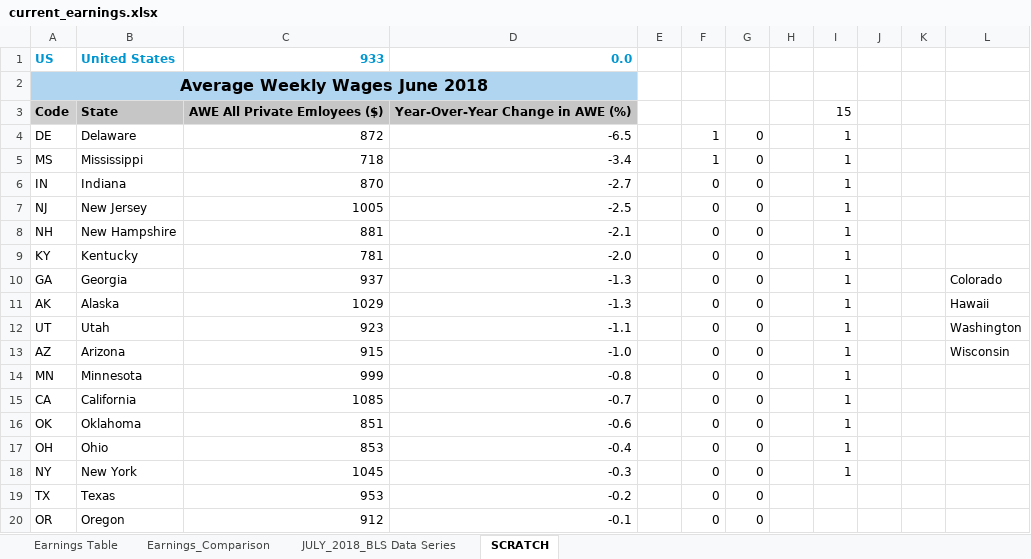
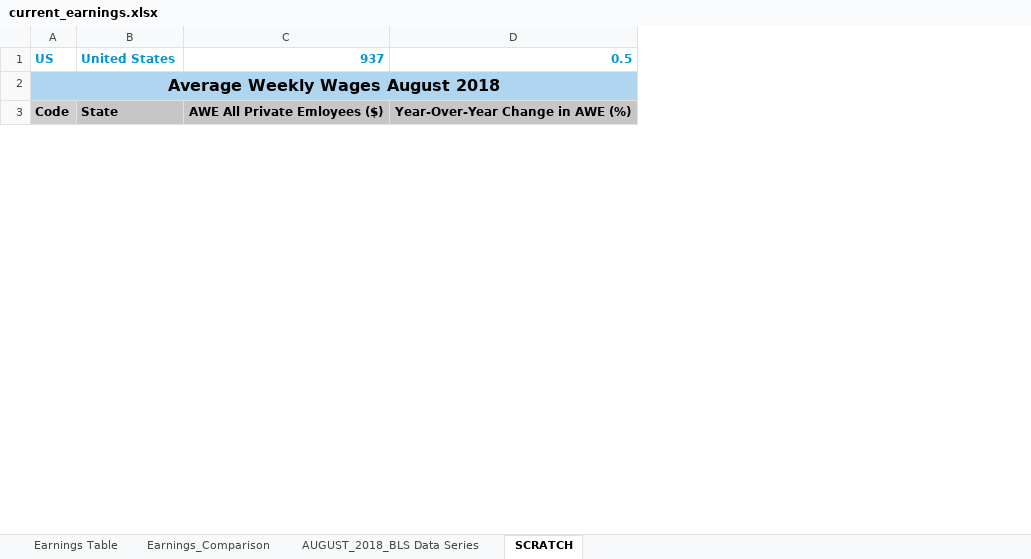
Before and after one commit to UrbanInstitute/state-economic-monitor, an Excel workbook: static/data/source/current_earnings.xlsx, sheet SCRATCH, drawn as a sheet; only a part is shown; values as stored, in another font and other column widths than the file's, no borders; removed rows and columns are numbered as before the commit, all else as after; the diff covers the shown part only; the diff names each change by its address in the sheet, - before the commit and + after, or states it on an @@ line.

Commit message:
emp earnings data

```diff
--- a/static/data/source/current_earnings.xlsx (sheet SCRATCH)
+++ b/static/data/source/current_earnings.xlsx (sheet SCRATCH)
-sheet tab: JULY_2018_BLS Data Series
+sheet tab: AUGUST_2018_BLS Data Series
-column C, rows 1-3: 933 |  | AWE All Private Emloyees ($)
+column C, rows 1-3: 937 |  | AWE All Private Emloyees ($)
-column E, empty
-column F, empty
-column G, empty
-column H, empty
-column I, row 3: 15
-column J, empty
-column K, empty
-column L, empty
-D1: 0.0
+D1: 0.5
-A2: Average Weekly Wages June 2018
+A2: Average Weekly Wages August 2018
-row 4: DE | Delaware | 872 | -6.5 |  | 1 | 0 |  | 1
-row 5: MS | Mississippi | 718 | -3.4 |  | 1 | 0 |  | 1
-row 6: IN | Indiana | 870 | -2.7 |  | 0 | 0 |  | 1
-row 7: NJ | New Jersey | 1005 | -2.5 |  | 0 | 0 |  | 1
-row 8: NH | New Hampshire | 881 | -2.1 |  | 0 | 0 |  | 1
-row 9: KY | Kentucky | 781 | -2.0 |  | 0 | 0 |  | 1
-row 10: GA | Georgia | 937 | -1.3 |  | 0 | 0 |  | 1 |  |  | Colorado
-row 11: AK | Alaska | 1029 | -1.3 |  | 0 | 0 |  | 1 |  |  | Hawaii
-row 12: UT | Utah | 923 | -1.1 |  | 0 | 0 |  | 1 |  |  | Washington
-row 13: AZ | Arizona | 915 | -1.0 |  | 0 | 0 |  | 1 |  |  | Wisconsin
-row 14: MN | Minnesota | 999 | -0.8 |  | 0 | 0 |  | 1
-row 15: CA | California | 1085 | -0.7 |  | 0 | 0 |  | 1
-row 16: OK | Oklahoma | 851 | -0.6 |  | 0 | 0 |  | 1
-row 17: OH | Ohio | 853 | -0.4 |  | 0 | 0 |  | 1
-row 18: NY | New York | 1045 | -0.3 |  | 0 | 0 |  | 1
-row 19: TX | Texas | 953 | -0.2 |  | 0 | 0
-row 20: OR | Oregon | 912 | -0.1 |  | 0 | 0
```
Also changed, not shown: 42 added rows, 25 removed rows and 9 edited cells elsewhere in this sheet, sheet Earnings_Comparison, sheet Earnings Table, sheet AUGUST_2018_BLS Data Series, data/historical/source/earnings_historical.xlsx, data/historical/source/gov_employment_historical.xlsx, 39 other files.
